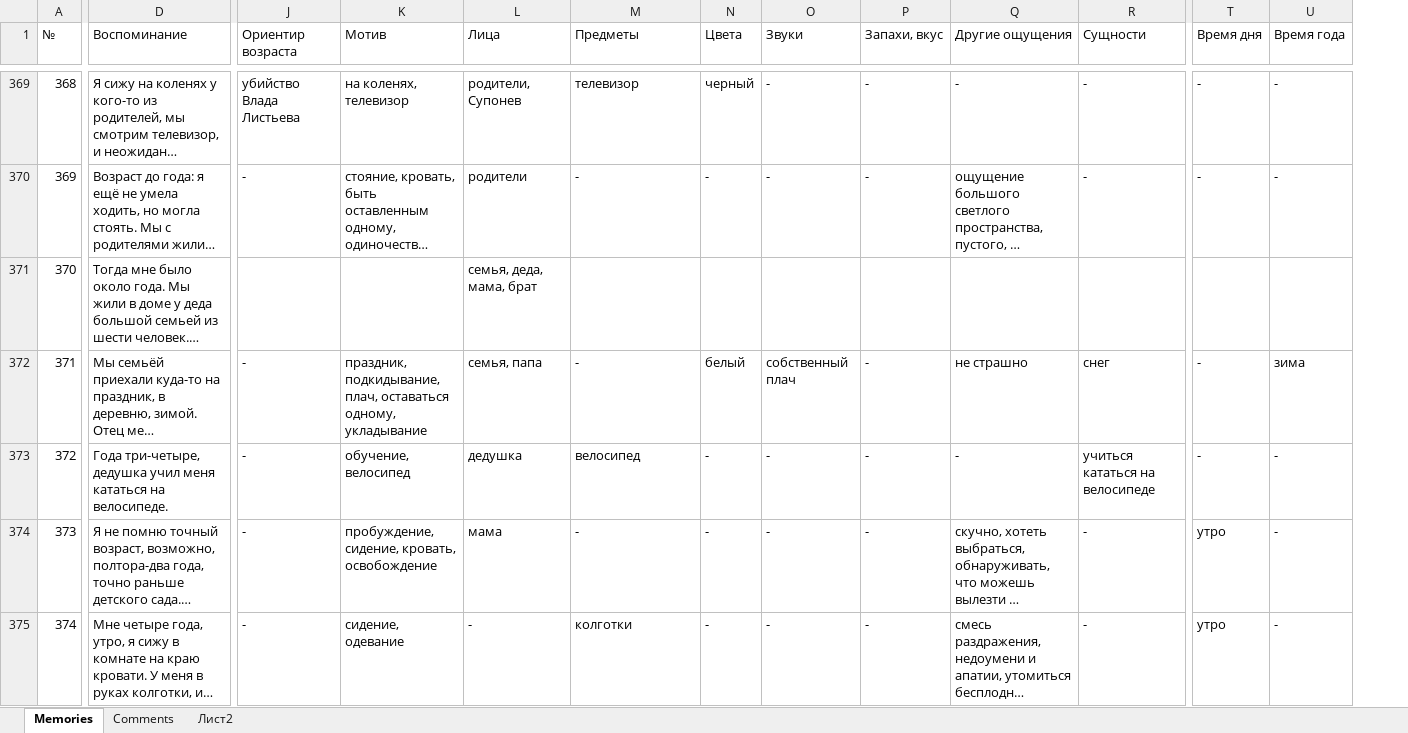
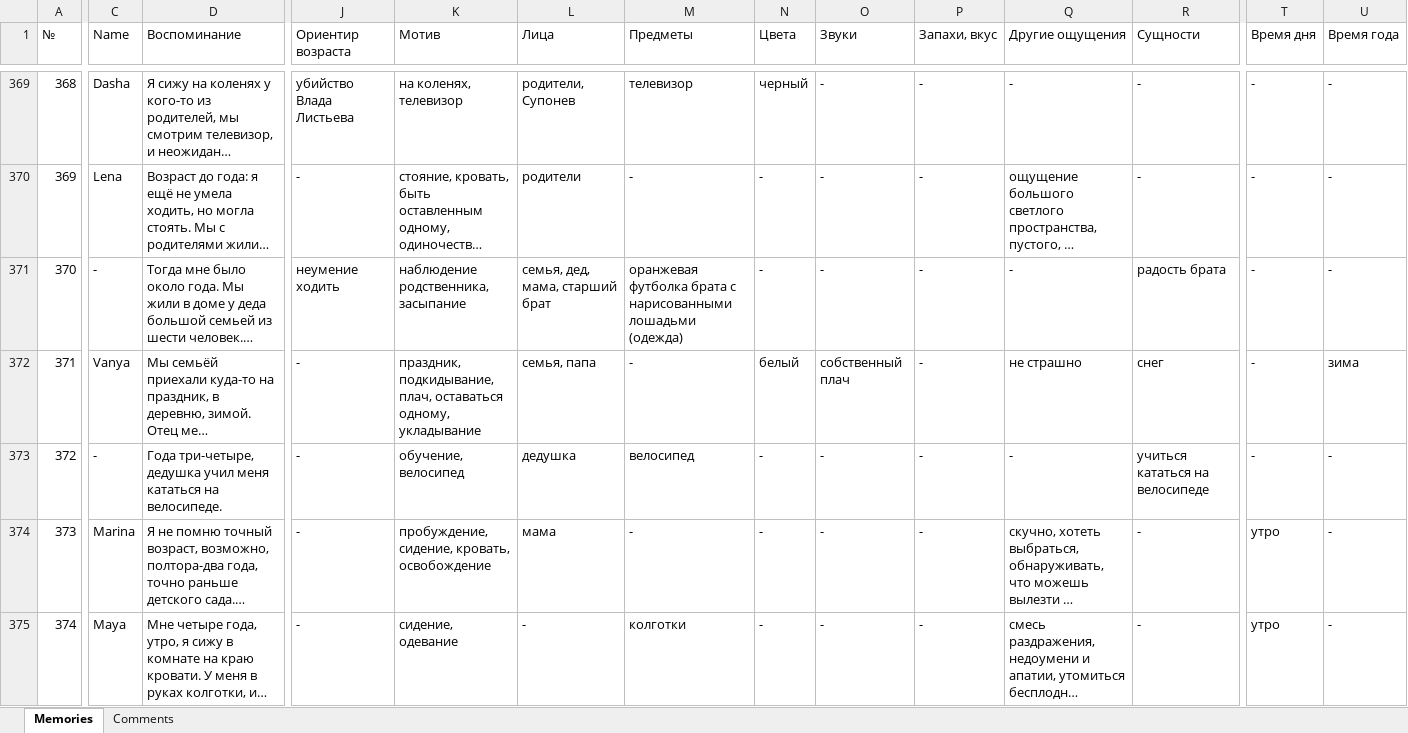
Before and after one commit to matyushkin/reminiscence, an Excel workbook: Reminiscence-backup.xlsx, sheet Memories, drawn as a sheet; only a part is shown, gaps mark what is left out; long unchanged cells end in …; values as stored, in another font and other column widths than the file's, no cell formats; charts and pictures and conditional formats not drawn; the diff covers the shown part only; the diff names each change by its address in the sheet, - before the commit and + after, or states it on an @@ line.

```diff
--- a/Reminiscence-backup.xlsx (sheet Memories)
+++ b/Reminiscence-backup.xlsx (sheet Memories)
@@ sheet tab hidden: Лист2 @@
@@ column C (Name) unhidden, rows 369-375: Dasha | Lena | - | Vanya | - | Marina | Maya @@
-J371 (Ориентир возраста): (empty)
+J371 (Ориентир возраста): неумение ходить
-K371 (Мотив): (empty)
+K371 (Мотив): наблюдение родственника, засыпание
-L371 (Лица): семья, деда, мама, брат
+L371 (Лица): семья, дед, мама, старший брат
-M371 (Предметы): (empty)
+M371 (Предметы): оранжевая футболка брата с нарисованными лошадьми (одежда)
-N371 (Цвета): (empty)
+N371 (Цвета): -
-O371 (Звуки): (empty)
+O371 (Звуки): -
-P371 (Запахи, вкус): (empty)
+P371 (Запахи, вкус): -
-Q371 (Другие ощущения): (empty)
+Q371 (Другие ощущения): -
-R371 (Сущности): (empty)
+R371 (Сущности): радость брата
-T371 (Время дня): (empty)
+T371 (Время дня): -
-U371 (Время года): (empty)
+U371 (Время года): -
```
Also changed, not shown: 6 added rows and 89 edited cells elsewhere in this sheet, sheet Comments, cell formats, hidden cells.
